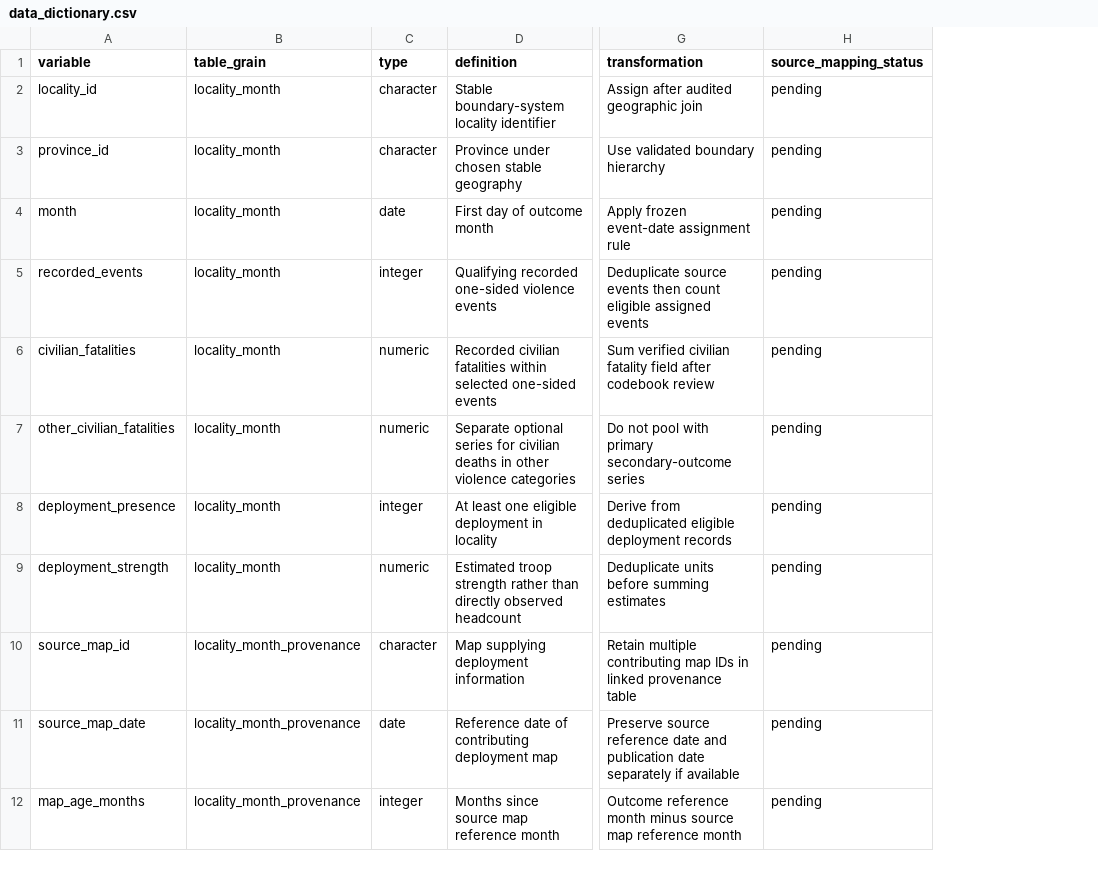
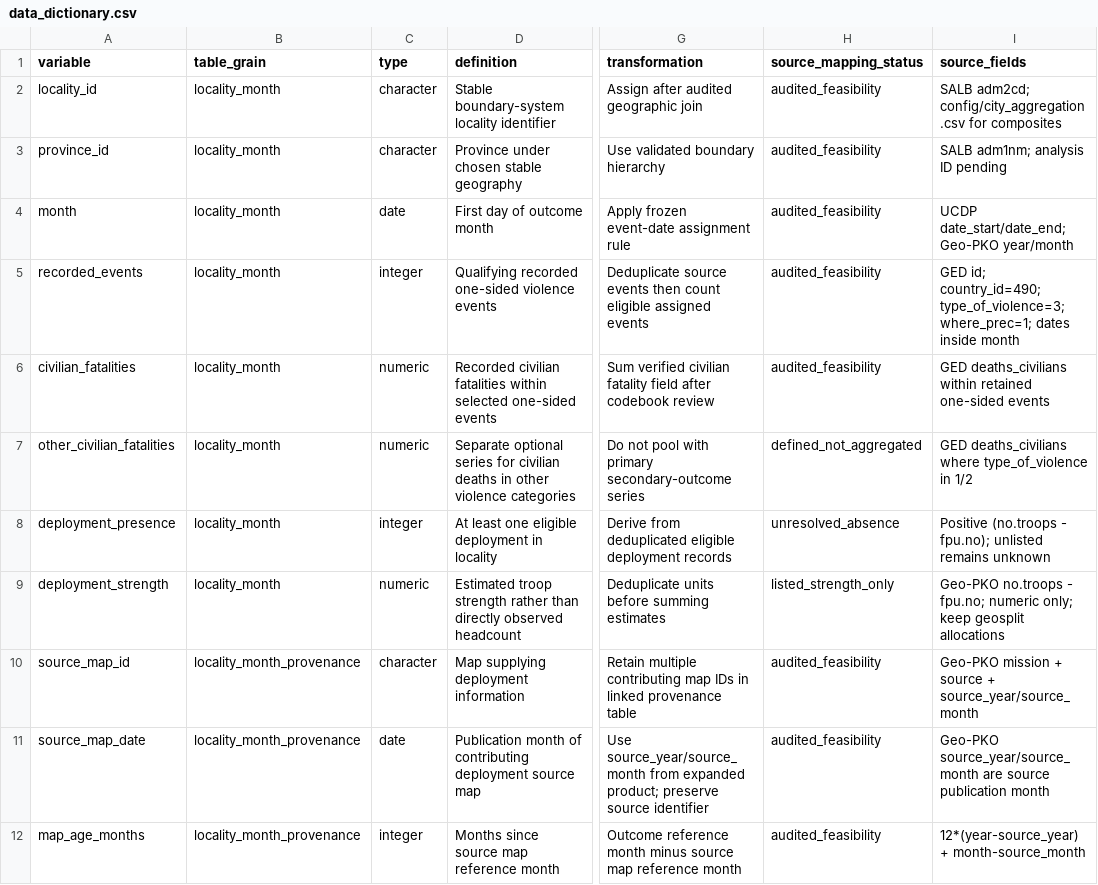
Before and after one commit to LystadJS/UN-Peacekeeping, a CSV file: data/data_dictionary.csv, drawn as a sheet; only a part is shown, gaps mark what is left out; the diff covers the shown part only; the diff names each change by its address in the sheet, - before the commit and + after, or states it on an @@ line.

```diff
--- a/data/data_dictionary.csv
+++ b/data/data_dictionary.csv
+column I (source_fields), rows 2-12: SALB adm2cd; config/city_aggregation.csv for composites | SALB adm1nm; analysis ID pending | UCDP date_start/date_end; Geo-PKO year/month | GED id; country_id=490; type_of_violence=3; where_prec=1; dates inside month | GED deaths_civilians within retained one-sided events | GED deaths_civilians where type_of_violence in 1/2 | Positive (no.troops - fpu.no); unlisted remains unknown | Geo-PKO no.troops - fpu.no; numeric only; keep geosplit allocations | Geo-PKO mission + source + source_year/source_month | Geo-PKO source_year/source_month are source publication month | 12*(year-source_year) + month-source_month
-H2:H6 (source_mapping_status): pending
+H2:H6 (source_mapping_status): audited_feasibility
-H7 (source_mapping_status): pending
+H7 (source_mapping_status): defined_not_aggregated
-H8 (source_mapping_status): pending
+H8 (source_mapping_status): unresolved_absence
-H9 (source_mapping_status): pending
+H9 (source_mapping_status): listed_strength_only
-H10:H12 (source_mapping_status): pending
+H10:H12 (source_mapping_status): audited_feasibility
-D11 (definition): Reference date of contributing deployment map
+D11 (definition): Publication month of contributing deployment source map
-G11 (transformation): Preserve source reference date and publication date separately if available
+G11 (transformation): Use source_year/source_month from expanded product; preserve source identifier
```
Also changed, not shown: 10 edited cells elsewhere in this file, data/audit_checks.csv, data/source_manifest.csv, 18 other files.
